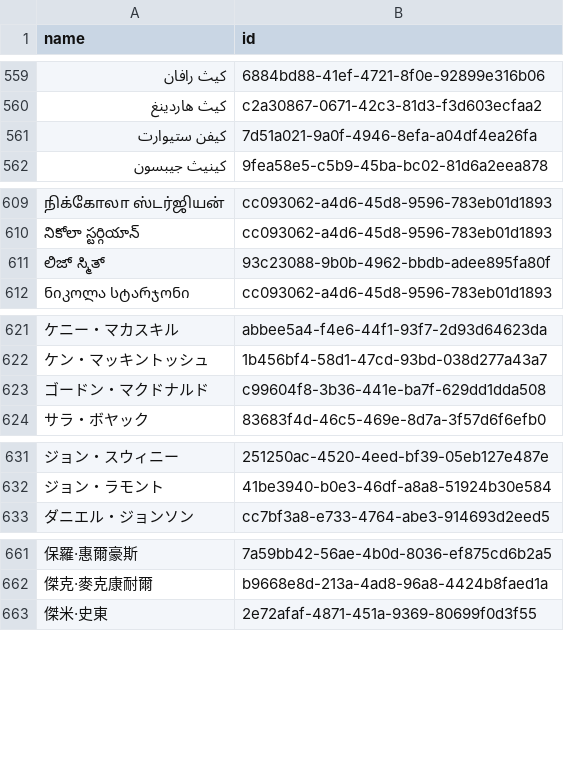
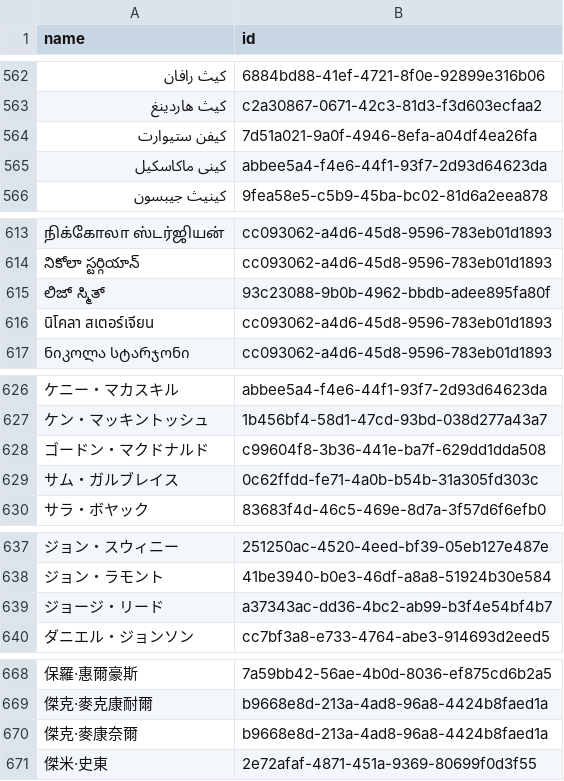
Before and after one commit to loudspeek/representa, a CSV file: data/Scotland/Parliament/names.csv, drawn as a sheet; only a part is shown, gaps mark what is left out; the diff covers the shown part only; the diff names each change by its address in the sheet, - before the commit and + after, or states it on an @@ line.

```diff
--- a/data/Scotland/Parliament/names.csv
+++ b/data/Scotland/Parliament/names.csv
+row 565: كينى ماكاسكيل | abbee5a4-f4e6-44f1-93f7-2d93d64623da
+row 616: นิโคลา สเตอร์เจียน | cc093062-a4d6-45d8-9596-783eb01d1893
+row 629: サム・ガルブレイス | 0c62ffdd-fe71-4a0b-b54b-31a305fd303c
+row 639: ジョージ・リード | a37343ac-dd36-4bc2-ab99-b3f4e54bf4b7
+row 670: 傑克·麥康奈爾 | b9668e8d-213a-4ad8-96a8-4424b8faed1a
```
Also changed, not shown: 8 added rows and 1 edited cell elsewhere in this file, data/Scotland/Parliament/sources/morph/wikidata.csv, 12 other files.
